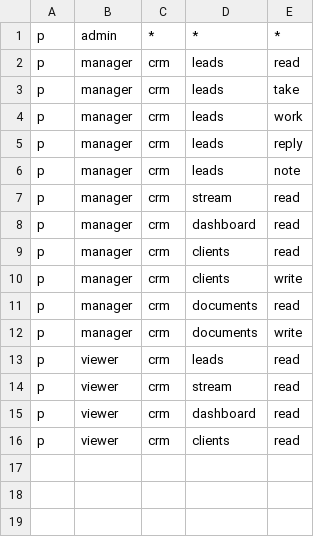
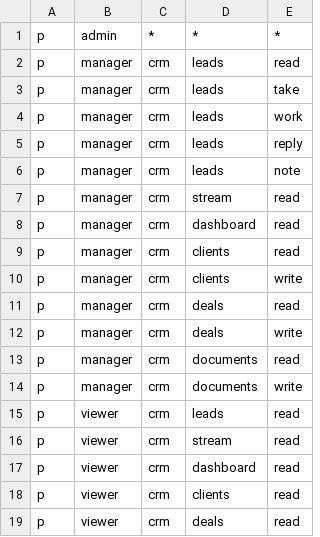
Before and after one commit to nzulkaynarov/RailTech_Platform, a CSV file: apps/crm/infra/casbin/policy.seed.csv, drawn as a sheet.

```diff
--- a/apps/crm/infra/casbin/policy.seed.csv
+++ b/apps/crm/infra/casbin/policy.seed.csv
@@ -10,2 +10,4 @@ p, manager, crm, clients, read
 p, manager, crm, clients, write
+p, manager, crm, deals, read
+p, manager, crm, deals, write
 p, manager, crm, documents, read
@@ -16 +18,2 @@ p, viewer, crm, dashboard, read
 p, viewer, crm, clients, read
+p, viewer, crm, deals, read
```
Also changed, not shown: 58 other files.
